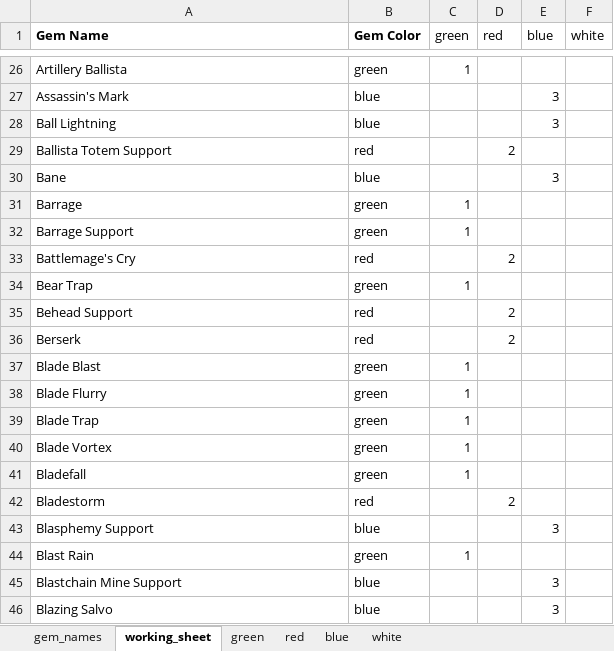
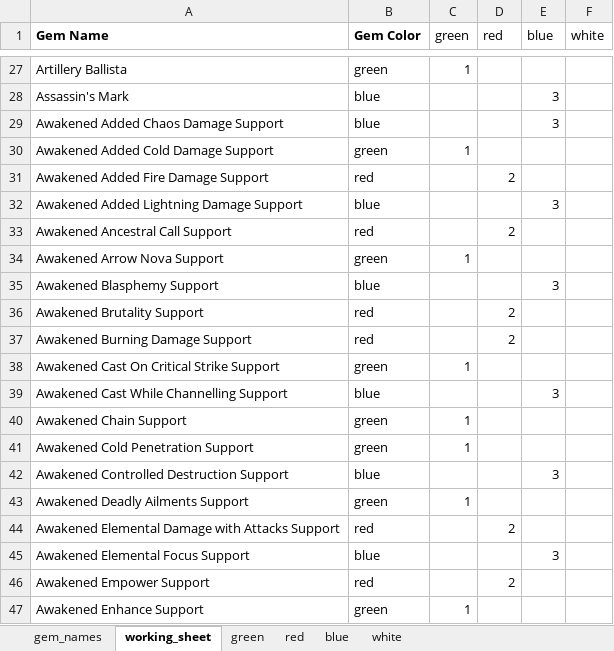
Before and after one commit to grummble-ai/PathOfExile-SkillGemMargins, an Excel workbook: utility/gem_colors.xlsx, sheet working_sheet, drawn as a sheet; only a part is shown, gaps mark what is left out; the shorter side is filled out with more unchanged rows; values as stored, in another font and other column widths than the file's, no borders; table styles not drawn; the diff covers the shown part only; the diff names each change by its address in the sheet, - before the commit and + after, or states it on an @@ line.

```diff
--- a/utility/gem_colors.xlsx (sheet working_sheet)
+++ b/utility/gem_colors.xlsx (sheet working_sheet)
+row 29: Awakened Added Chaos Damage Support | blue |  |  | 3
+row 30: Awakened Added Cold Damage Support | green | 1
+row 31: Awakened Added Fire Damage Support | red |  | 2
+row 32: Awakened Added Lightning Damage Support | blue |  |  | 3
+row 33: Awakened Ancestral Call Support | red |  | 2
+row 34: Awakened Arrow Nova Support | green | 1
+row 35: Awakened Blasphemy Support | blue |  |  | 3
+row 36: Awakened Brutality Support | red |  | 2
+row 37: Awakened Burning Damage Support | red |  | 2
+row 38: Awakened Cast On Critical Strike Support | green | 1
+row 39: Awakened Cast While Channelling Support | blue |  |  | 3
+row 40: Awakened Chain Support | green | 1
+row 41: Awakened Cold Penetration Support | green | 1
+row 42: Awakened Controlled Destruction Support | blue |  |  | 3
+row 43: Awakened Deadly Ailments Support | green | 1
+row 44: Awakened Elemental Damage with Attacks Support | red |  | 2
+row 45: Awakened Elemental Focus Support | blue |  |  | 3
+row 46: Awakened Empower Support | red |  | 2
+row 47: Awakened Enhance Support | green | 1
```
Also changed, not shown: 23 added rows and 3 moved rows elsewhere in this sheet, sheet gem_names, sheet blue, sheet green, sheet red, formulas that keep their value, charts or pictures, 8 other files.
